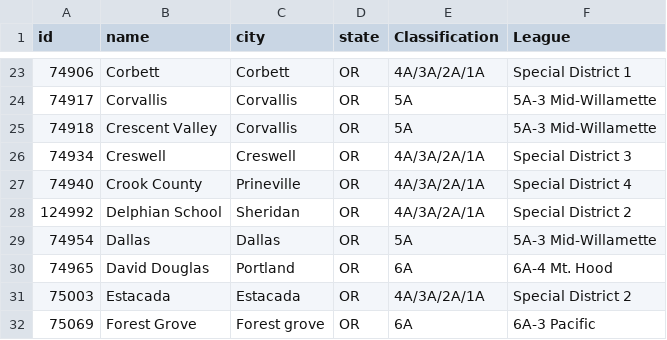
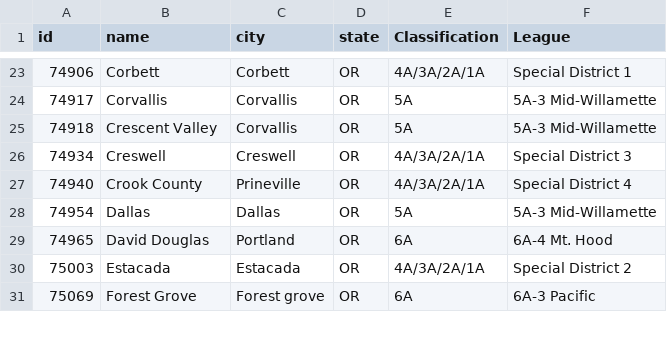
Before and after one commit to quarterback/or-tennis-data, a CSV file: master_school_list.csv, drawn as a sheet; only a part is shown, gaps mark what is left out; the diff names each change by its address in the sheet, - before the commit and + after, or states it on an @@ line.

```diff
--- a/master_school_list.csv
+++ b/master_school_list.csv
-row 28: 124992 | Delphian School | Sheridan | OR | 4A/3A/2A/1A | Special District 2
```
Also changed, not shown: oregon_schools.csv, 4 other files.
